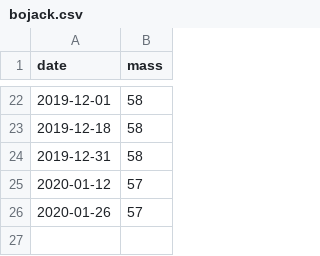
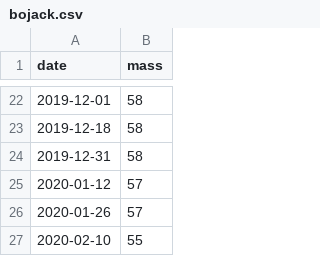
Before and after one commit to ptheywood/little-fat-geckos, a CSV file: data/bojack.csv, drawn as a sheet; only a part is shown, gaps mark what is left out.

```diff
--- a/data/bojack.csv
+++ b/data/bojack.csv
@@ -26 +26,2 @@ date, mass
 2020-01-26, 57
+2020-02-10, 55
```
Also changed, not shown: 1 other file.
